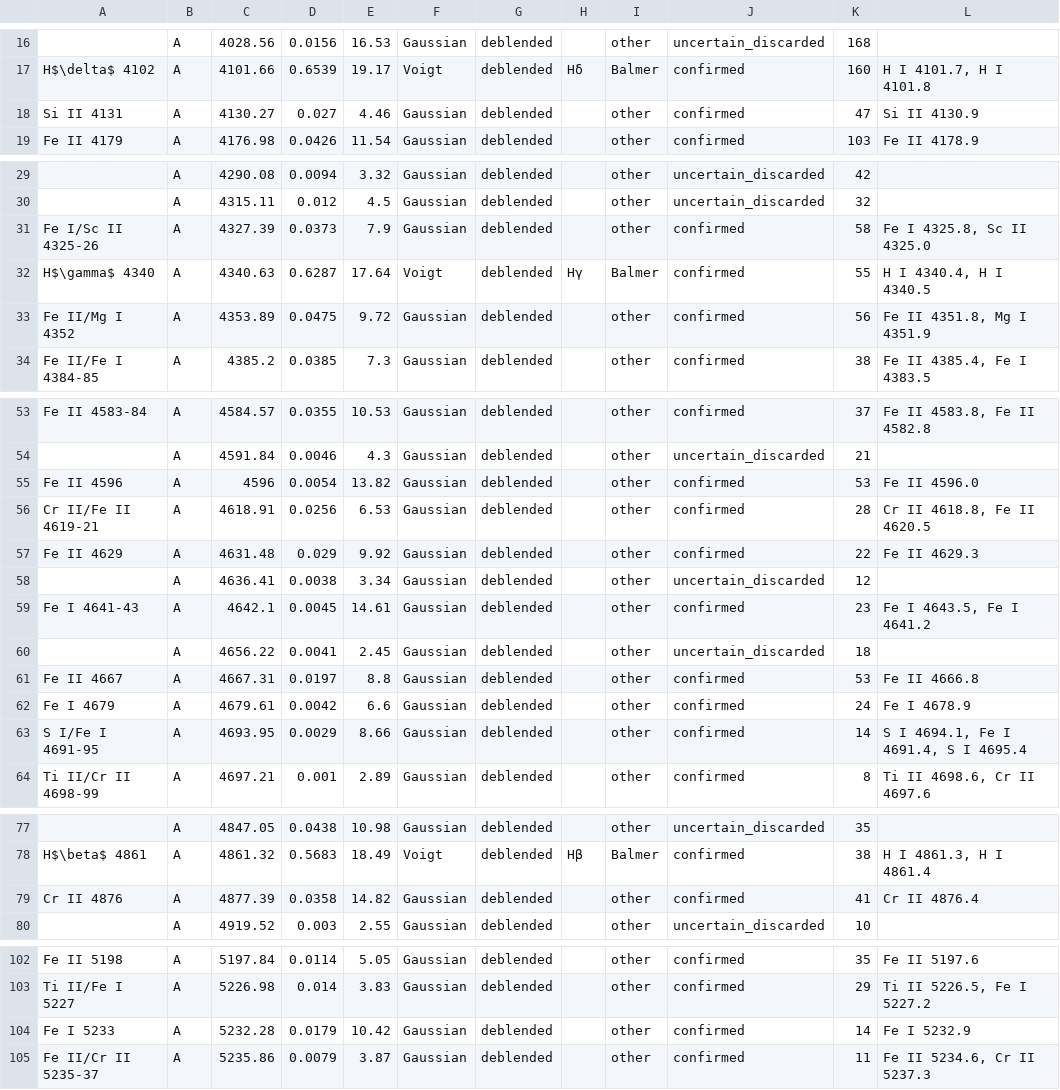
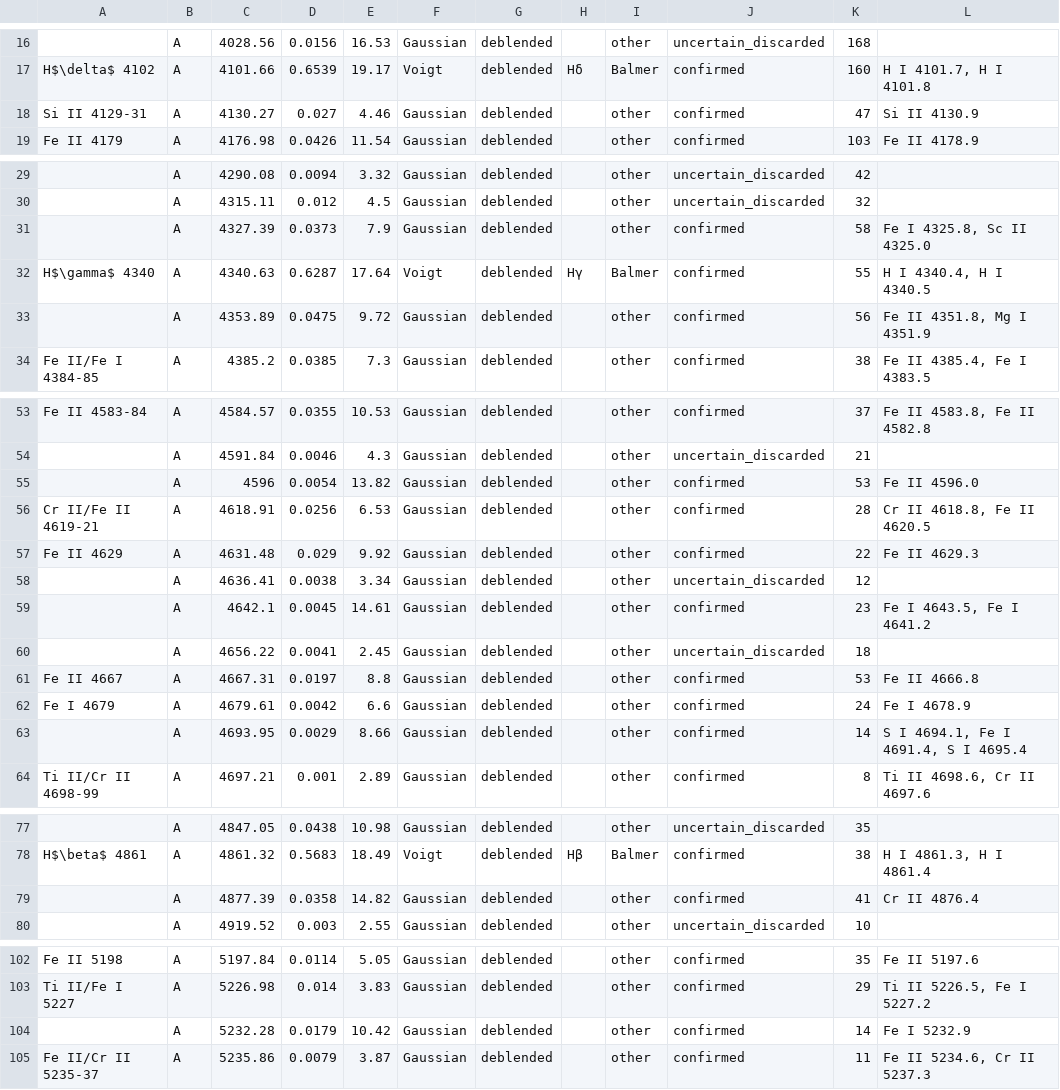
Before and after one commit to amattioli/spectra, a CSV file: Osservazioni/20251010/Mizar/Mizar spec - 2025-10-10.csv, drawn as a sheet; only a part is shown, gaps mark what is left out; the diff covers the shown part only; the diff names each change by its address in the sheet, - before the commit and + after, or states it on an @@ line.

Commit message:
Mizar 10/10/2025

```diff
--- a/Osservazioni/20251010/Mizar/Mizar spec - 2025-10-10.csv
+++ b/Osservazioni/20251010/Mizar/Mizar spec - 2025-10-10.csv
-A18: Si II 4131
+A18: Si II 4129-31
-A31: Fe I/Sc II 4325-26
+A31: (empty)
-A33: Fe II/Mg I 4352
+A33: (empty)
-A55: Fe II 4596
+A55: (empty)
-A59: Fe I 4641-43
+A59: (empty)
-A63: S I/Fe I 4691-95
+A63: (empty)
-A79: Cr II 4876
+A79: (empty)
-A104: Fe I 5233
+A104: (empty)
```
Also changed, not shown: 2 edited cells elsewhere in this file, 2 other files.
